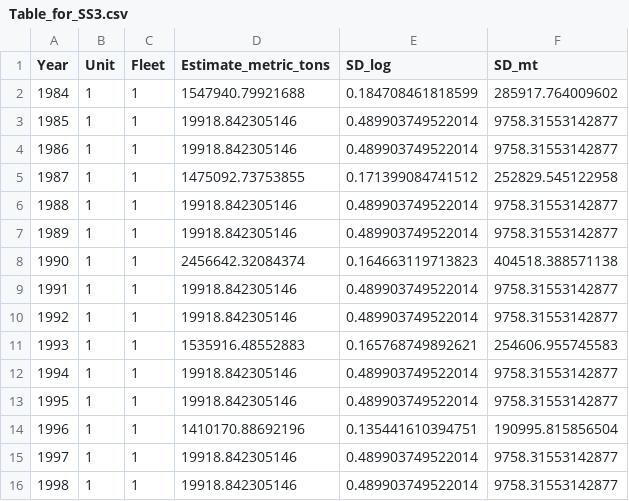
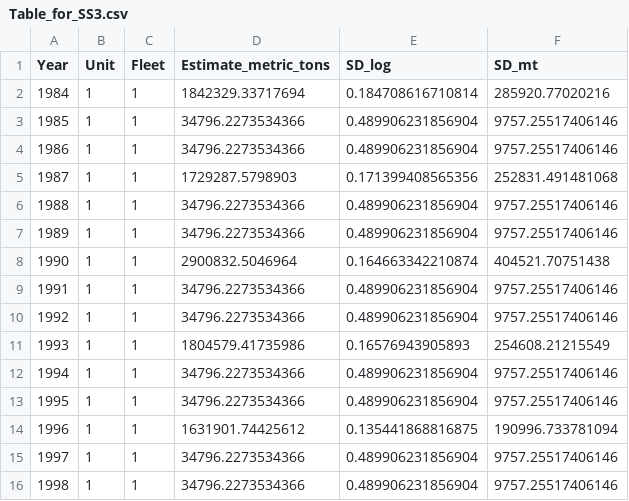
Before and after one commit to curryc2/AFSC_VAST_Evaluation, a CSV file: examples/VAST_output/Table_for_SS3.csv, drawn as a sheet; only a part is shown; the diff covers the shown part only.

```diff
--- a/examples/VAST_output/Table_for_SS3.csv
+++ b/examples/VAST_output/Table_for_SS3.csv
@@ -1,16 +1,16 @@
 "Year","Unit","Fleet","Estimate_metric_tons","SD_log","SD_mt"
-1984,1,1,1547940.79921688,0.184708461818599,285917.764009602
-1985,1,1,19918.842305146,0.489903749522014,9758.31553142877
-1986,1,1,19918.842305146,0.489903749522014,9758.31553142877
-1987,1,1,1475092.73753855,0.171399084741512,252829.545122958
-1988,1,1,19918.842305146,0.489903749522014,9758.31553142877
-1989,1,1,19918.842305146,0.489903749522014,9758.31553142877
-1990,1,1,2456642.32084374,0.164663119713823,404518.388571138
-1991,1,1,19918.842305146,0.489903749522014,9758.31553142877
-1992,1,1,19918.842305146,0.489903749522014,9758.31553142877
-1993,1,1,1535916.48552883,0.165768749892621,254606.955745583
-1994,1,1,19918.842305146,0.489903749522014,9758.31553142877
-1995,1,1,19918.842305146,0.489903749522014,9758.31553142877
-1996,1,1,1410170.88692196,0.135441610394751,190995.815856504
-1997,1,1,19918.842305146,0.489903749522014,9758.31553142877
-1998,1,1,19918.842305146,0.489903749522014,9758.31553142877
+1984,1,1,1842329.33717694,0.184708616710814,285920.77020216
+1985,1,1,34796.2273534366,0.489906231856904,9757.25517406146
+1986,1,1,34796.2273534366,0.489906231856904,9757.25517406146
+1987,1,1,1729287.5798903,0.171399408565356,252831.491481068
+1988,1,1,34796.2273534366,0.489906231856904,9757.25517406146
+1989,1,1,34796.2273534366,0.489906231856904,9757.25517406146
+1990,1,1,2900832.5046964,0.164663342210874,404521.70751438
+1991,1,1,34796.2273534366,0.489906231856904,9757.25517406146
+1992,1,1,34796.2273534366,0.489906231856904,9757.25517406146
+1993,1,1,1804579.41735986,0.16576943905893,254608.21215549
+1994,1,1,34796.2273534366,0.489906231856904,9757.25517406146
+1995,1,1,34796.2273534366,0.489906231856904,9757.25517406146
+1996,1,1,1631901.74425612,0.135441868816875,190996.733781094
+1997,1,1,34796.2273534366,0.489906231856904,9757.25517406146
+1998,1,1,34796.2273534366,0.489906231856904,9757.25517406146
```
Also changed, not shown: 51 edited cells elsewhere in this file, 12 other files.
